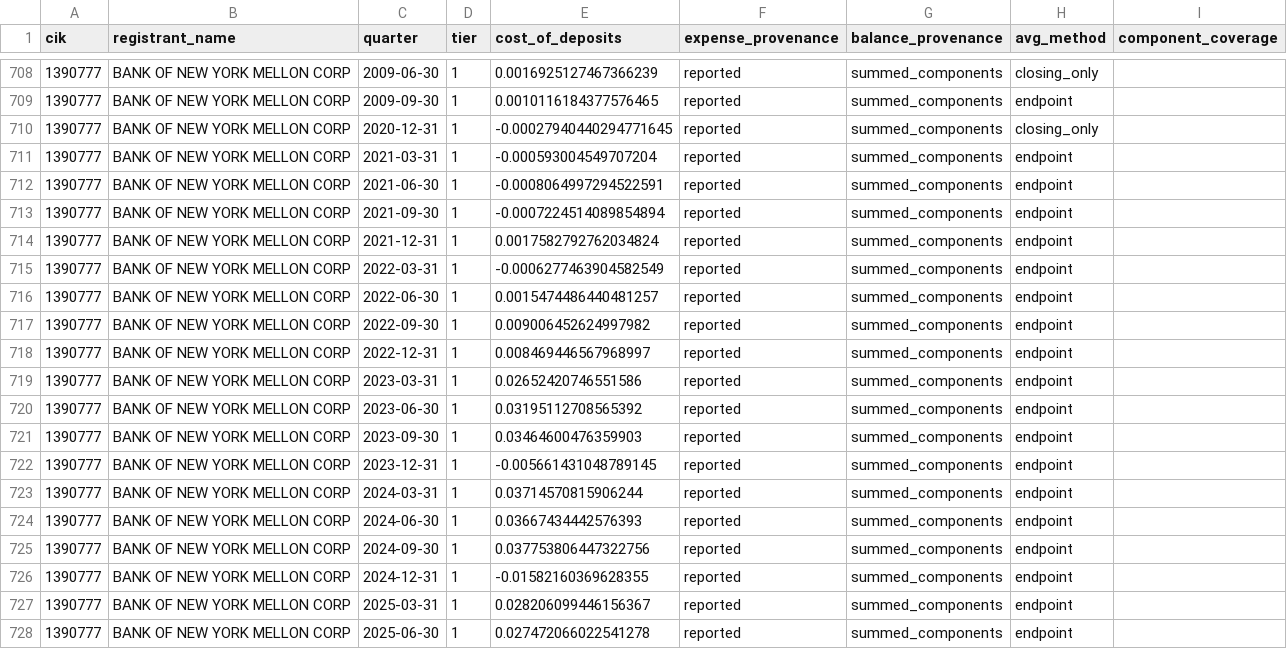
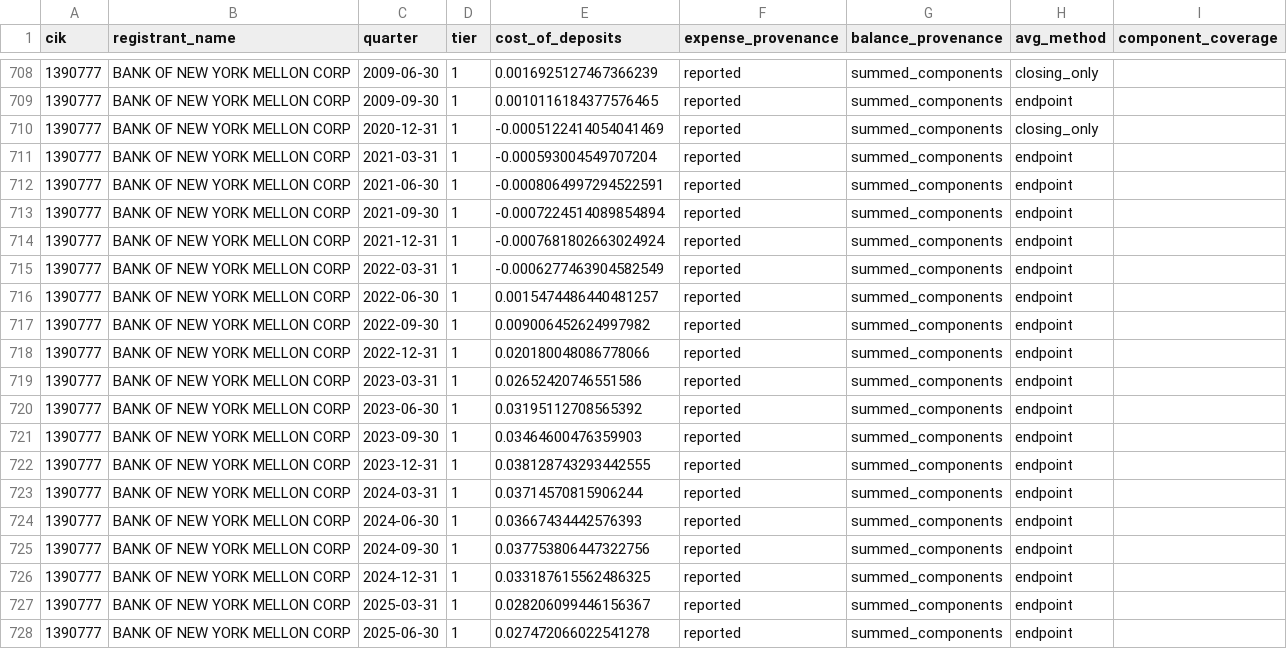
Before and after one commit to Aaron-Darcy/MarketScope, a CSV file: analysis/milestone2/output/bank_quarters.csv, drawn as a sheet; only a part is shown, gaps mark what is left out.

```diff
--- a/analysis/milestone2/output/bank_quarters.csv
+++ b/analysis/milestone2/output/bank_quarters.csv
@@ -709,3 +709,3 @@ cik,registrant_name,quarter,tier,cost_of_deposits,expense_provenance,balance_pro
 1390777,BANK OF NEW YORK MELLON CORP,2009-09-30,1,0.0010116184377576465,reported,summed_components,endpoint,
-1390777,BANK OF NEW YORK MELLON CORP,2020-12-31,1,-0.00027940440294771645,reported,summed_components,closing_only,
+1390777,BANK OF NEW YORK MELLON CORP,2020-12-31,1,-0.0005122414054041469,reported,summed_components,closing_only,
 1390777,BANK OF NEW YORK MELLON CORP,2021-03-31,1,-0.000593004549707204,reported,summed_components,endpoint,
@@ -713,3 +713,3 @@ cik,registrant_name,quarter,tier,cost_of_deposits,expense_provenance,balance_pro
 1390777,BANK OF NEW YORK MELLON CORP,2021-09-30,1,-0.0007224514089854894,reported,summed_components,endpoint,
-1390777,BANK OF NEW YORK MELLON CORP,2021-12-31,1,0.0017582792762034824,reported,summed_components,endpoint,
+1390777,BANK OF NEW YORK MELLON CORP,2021-12-31,1,-0.0007681802663024924,reported,summed_components,endpoint,
 1390777,BANK OF NEW YORK MELLON CORP,2022-03-31,1,-0.0006277463904582549,reported,summed_components,endpoint,
@@ -717,3 +717,3 @@ cik,registrant_name,quarter,tier,cost_of_deposits,expense_provenance,balance_pro
 1390777,BANK OF NEW YORK MELLON CORP,2022-09-30,1,0.009006452624997982,reported,summed_components,endpoint,
-1390777,BANK OF NEW YORK MELLON CORP,2022-12-31,1,0.008469446567968997,reported,summed_components,endpoint,
+1390777,BANK OF NEW YORK MELLON CORP,2022-12-31,1,0.020180048086778066,reported,summed_components,endpoint,
 1390777,BANK OF NEW YORK MELLON CORP,2023-03-31,1,0.02652420746551586,reported,summed_components,endpoint,
@@ -721,3 +721,3 @@ cik,registrant_name,quarter,tier,cost_of_deposits,expense_provenance,balance_pro
 1390777,BANK OF NEW YORK MELLON CORP,2023-09-30,1,0.03464600476359903,reported,summed_components,endpoint,
-1390777,BANK OF NEW YORK MELLON CORP,2023-12-31,1,-0.005661431048789145,reported,summed_components,endpoint,
+1390777,BANK OF NEW YORK MELLON CORP,2023-12-31,1,0.038128743293442555,reported,summed_components,endpoint,
 1390777,BANK OF NEW YORK MELLON CORP,2024-03-31,1,0.03714570815906244,reported,summed_components,endpoint,
@@ -725,3 +725,3 @@ cik,registrant_name,quarter,tier,cost_of_deposits,expense_provenance,balance_pro
 1390777,BANK OF NEW YORK MELLON CORP,2024-09-30,1,0.037753806447322756,reported,summed_components,endpoint,
-1390777,BANK OF NEW YORK MELLON CORP,2024-12-31,1,-0.01582160369628355,reported,summed_components,endpoint,
+1390777,BANK OF NEW YORK MELLON CORP,2024-12-31,1,0.033187615562486325,reported,summed_components,endpoint,
 1390777,BANK OF NEW YORK MELLON CORP,2025-03-31,1,0.028206099446156367,reported,summed_components,endpoint,
```
Also changed, not shown: analysis/milestone2/output/cycle_sensitivity.csv, 3 other files.
